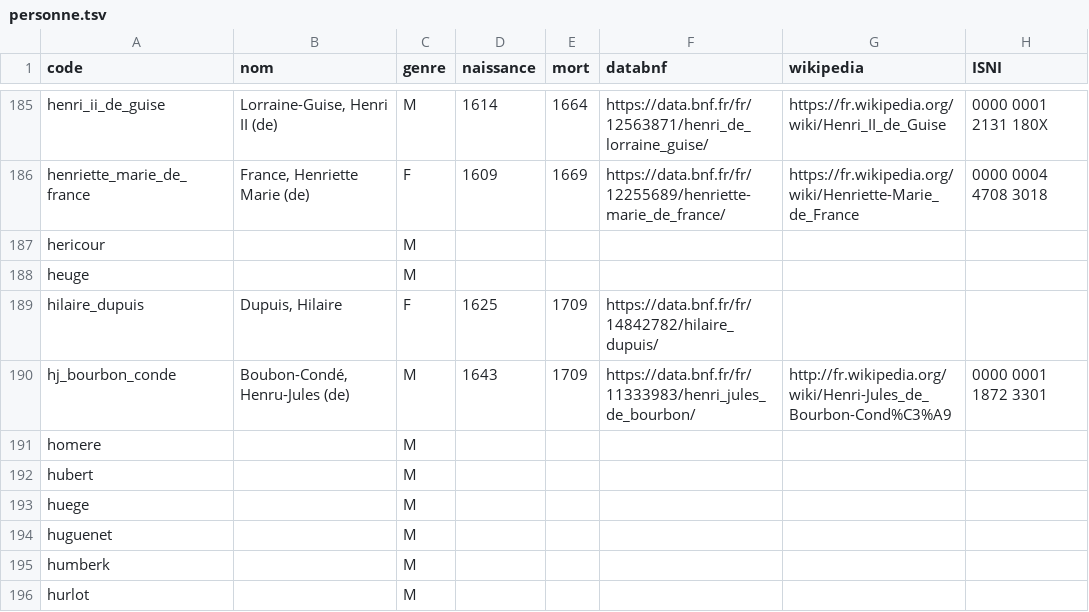
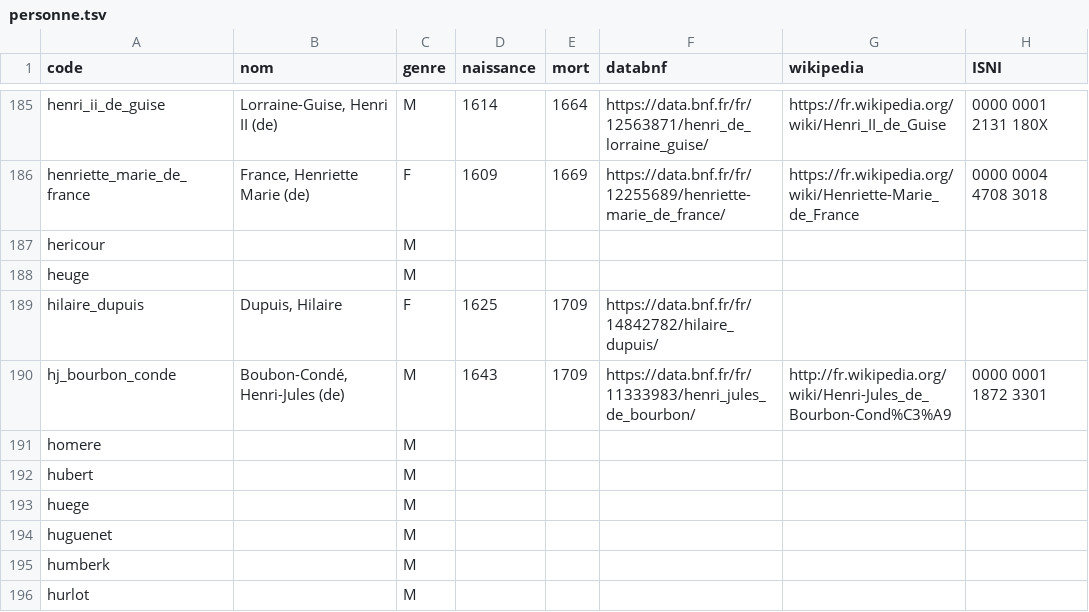
Before and after one commit to fetes17/merveilles17, a TSV file: index/personne.tsv, drawn as a sheet; only a part is shown, gaps mark what is left out.

Commit message:
Update personne.tsv

```diff
--- a/index/personne.tsv
+++ b/index/personne.tsv
@@ -189,3 +189,3 @@ heuge		M
 hilaire_dupuis	Dupuis, Hilaire	F	1625	1709	https://data.bnf.fr/fr/14842782/hilaire_dupuis/		
-hj_bourbon_conde	Boubon-Condé, Henru-Jules (de)	M	1643	1709	https://data.bnf.fr/fr/11333983/henri_jules_de_bourbon/	http://fr.wikipedia.org/wiki/Henri-Jules_de_Bourbon-Cond%C3%A9	0000 0001 1872 3301
+hj_bourbon_conde	Boubon-Condé, Henri-Jules (de)	M	1643	1709	https://data.bnf.fr/fr/11333983/henri_jules_de_bourbon/	http://fr.wikipedia.org/wiki/Henri-Jules_de_Bourbon-Cond%C3%A9	0000 0001 1872 3301
 homere		M					
```
